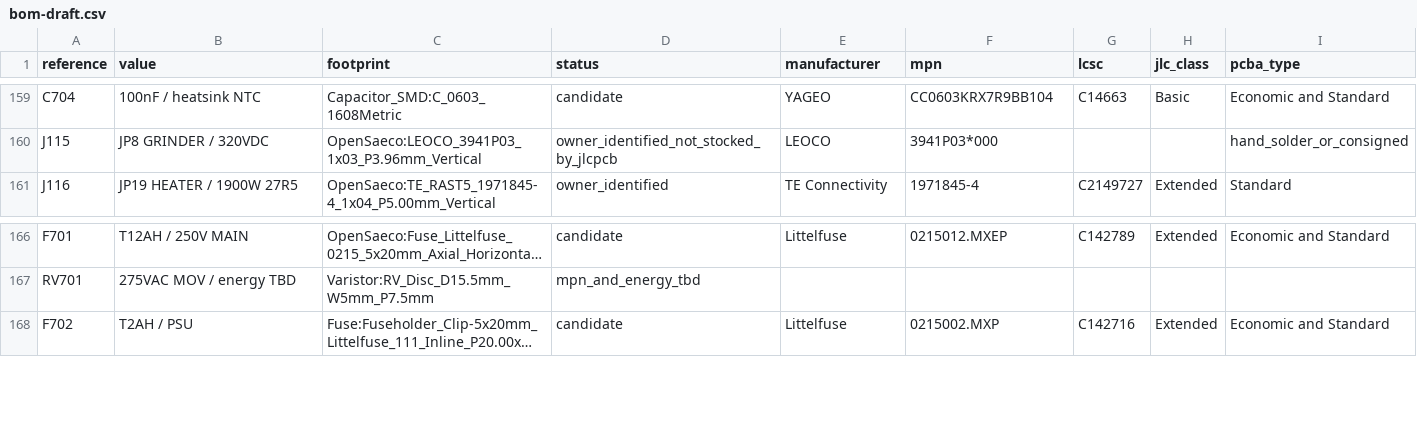
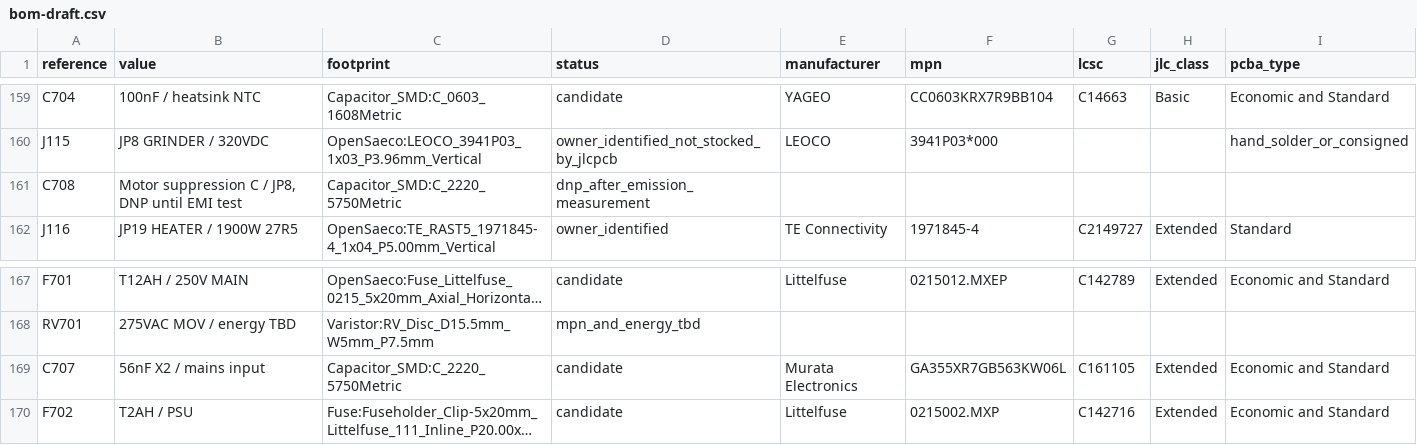
Before and after one commit to itorralbo/open-saeco-controller, a CSV file: hardware/controller/bom-draft.csv, drawn as a sheet; only a part is shown, gaps mark what is left out; long unchanged cells end in …; the diff names each change by its address in the sheet, - before the commit and + after, or states it on an @@ line.

```diff
--- a/hardware/controller/bom-draft.csv
+++ b/hardware/controller/bom-draft.csv
+row 161: C708 | Motor suppression C / JP8, DNP until EMI test | Capacitor_SMD:C_2220_5750Metric | dnp_after_emission_measurement
+row 169: C707 | 56nF X2 / mains input | Capacitor_SMD:C_2220_5750Metric | candidate | Murata Electronics | GA355XR7GB563KW06L | C161105 | Extended | Economic and Standard
```
Also changed, not shown: hardware/controller/fabrication/controller-core-reva-bom-jlcpcb.csv, hardware/controller/fabrication/controller-core-reva-cpl-jlcpcb.csv, 39 other files.
